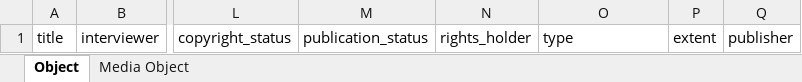
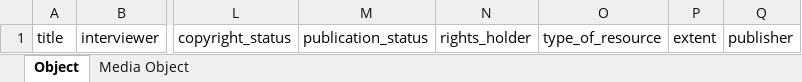
Before and after one commit to uls-mad/islandora_metadata, an Excel workbook: metadata_templates/HP_OralHistory_Complex_metadata_template.xlsx, sheet Object, drawn as a sheet; only a part is shown, gaps mark what is left out; values as stored, in another font and other column widths than the file's, no borders; the diff names each change by its address in the sheet, - before the commit and + after, or states it on an @@ line.

Commit message:
update Type Of Resource Field Name

```diff
--- a/metadata_templates/HP_OralHistory_Complex_metadata_template.xlsx (sheet Object)
+++ b/metadata_templates/HP_OralHistory_Complex_metadata_template.xlsx (sheet Object)
-O1: type
+O1: type_of_resource
```
Also changed, not shown: metadata_templates/HP_AV_complex_metadata_template.xlsx, metadata_templates/HP_AV_simple_metadata_template.xlsx, 1 other file.
